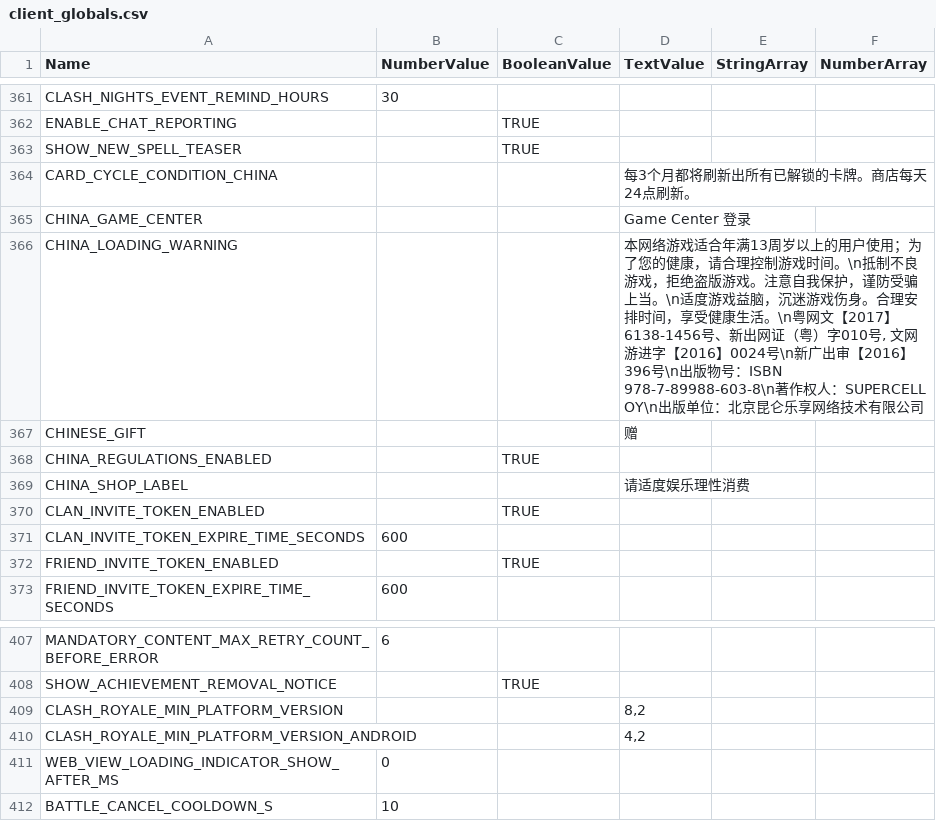
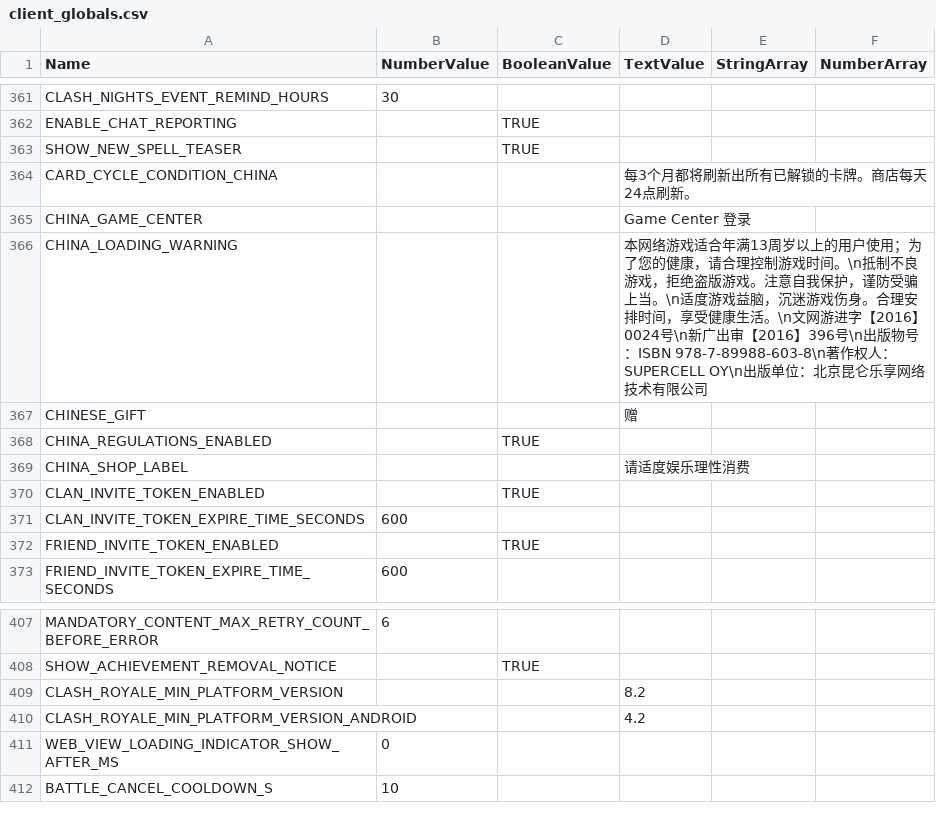
Before and after one commit to smlbiobot/cr-csv, a CSV file: assets/csv_client/client_globals.csv, drawn as a sheet; only a part is shown, gaps mark what is left out.

```diff
--- a/assets/csv_client/client_globals.csv
+++ b/assets/csv_client/client_globals.csv
@@ -365,3 +365,3 @@
 "CHINA_GAME_CENTER",,,"Game Center 登录",,
-"CHINA_LOADING_WARNING",,,"本网络游戏适合年满13周岁以上的用户使用；为了您的健康，请合理控制游戏时间。\n抵制不良游戏，拒绝盗版游戏。注意自我保护，谨防受骗上当。\n适度游戏益脑，沉迷游戏伤身。合理安排时间，享受健康生活。\n粤网文【2017】6138-1456号、新出网证（粤）字010号, 文网游进字【2016】0024号\n新广出审【2016】396号\n出版物号：ISBN 978-7-89988-603-8\n著作权人：SUPERCELL OY\n出版单位：北京昆仑乐享网络技术有限公司",,
+"CHINA_LOADING_WARNING",,,"本网络游戏适合年满13周岁以上的用户使用；为了您的健康，请合理控制游戏时间。\n抵制不良游戏，拒绝盗版游戏。注意自我保护，谨防受骗上当。\n适度游戏益脑，沉迷游戏伤身。合理安排时间，享受健康生活。\n文网游进字【2016】0024号\n新广出审【2016】396号\n出版物号：ISBN 978-7-89988-603-8\n著作权人：SUPERCELL OY\n出版单位：北京昆仑乐享网络技术有限公司",,
 "CHINESE_GIFT",,,"赠",,
@@ -408,4 +408,4 @@
 "SHOW_ACHIEVEMENT_REMOVAL_NOTICE",,"TRUE",,,
-"CLASH_ROYALE_MIN_PLATFORM_VERSION",,,"8,2",,
-"CLASH_ROYALE_MIN_PLATFORM_VERSION_ANDROID",,,"4,2",,
+"CLASH_ROYALE_MIN_PLATFORM_VERSION",,,8.2,,
+"CLASH_ROYALE_MIN_PLATFORM_VERSION_ANDROID",,,4.2,,
 "WEB_VIEW_LOADING_INDICATOR_SHOW_AFTER_MS",0,,,,
```
Also changed, not shown: assets/csv_client/texts_patch.csv, assets/csv_logic/characters.csv, 8 other files.
